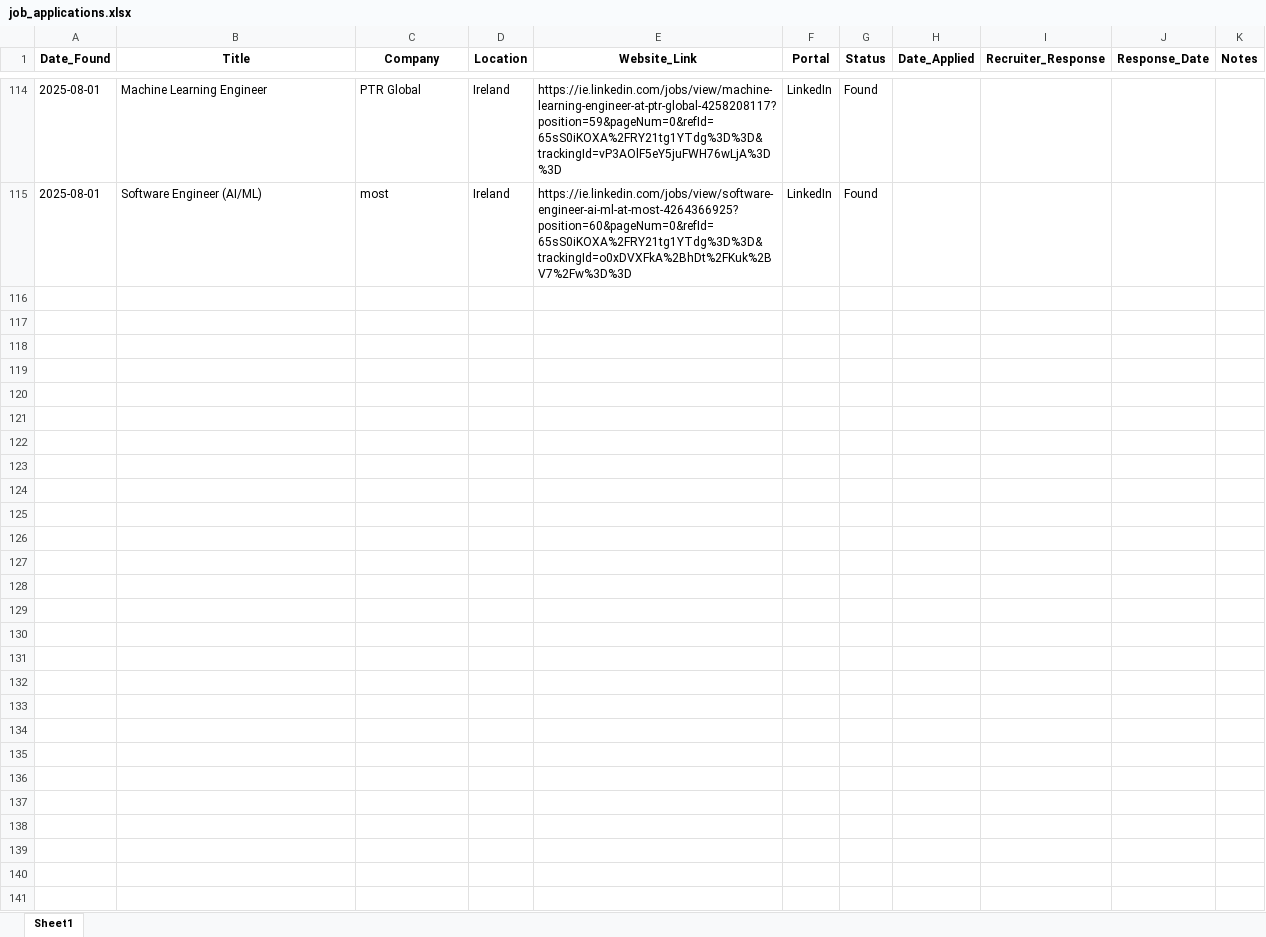
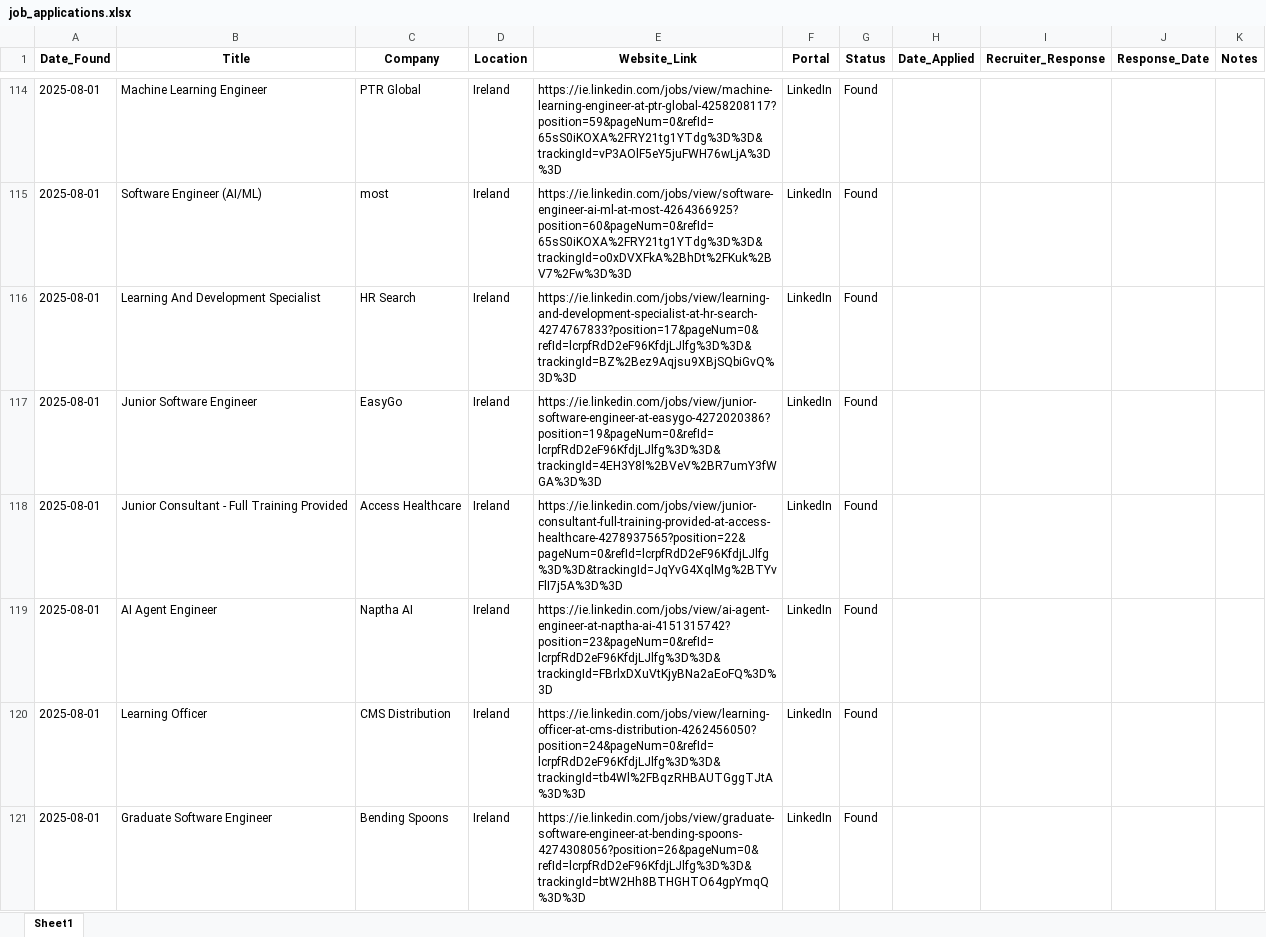
Before and after one commit to hirthickraj2015/job_tracker_agent, an Excel workbook: data/job_applications.xlsx, sheet Sheet1, drawn as a sheet; only a part is shown, gaps mark what is left out; values as stored, in another font and other column widths than the file's, no borders; the diff covers the shown part only; the diff names each change by its address in the sheet, - before the commit and + after, or states it on an @@ line.

```diff
--- a/data/job_applications.xlsx (sheet Sheet1)
+++ b/data/job_applications.xlsx (sheet Sheet1)
+row 116: 2025-08-01 | Learning And Development Specialist | HR Search | Ireland | https://ie.linkedin.com/jobs/view/learning-and-development-specialist-at-hr-search-4274767833?position=17&pageNum=0&refId=lcrpfRdD2eF96KfdjLJlfg%3D%3D&trackingId=BZ%2Bez9Aqjsu9XBjSQbiGvQ%3D%3D | LinkedIn | Found
+row 117: 2025-08-01 | Junior Software Engineer | EasyGo | Ireland | https://ie.linkedin.com/jobs/view/junior-software-engineer-at-easygo-4272020386?position=19&pageNum=0&refId=lcrpfRdD2eF96KfdjLJlfg%3D%3D&trackingId=4EH3Y8l%2BVeV%2BR7umY3fWGA%3D%3D | LinkedIn | Found
+row 118: 2025-08-01 | Junior Consultant - Full Training Provided | Access Healthcare | Ireland | https://ie.linkedin.com/jobs/view/junior-consultant-full-training-provided-at-access-healthcare-4278937565?position=22&pageNum=0&refId=lcrpfRdD2eF96KfdjLJlfg%3D%3D&trackingId=JqYvG4XqlMg%2BTYvFlI7j5A%3D%3D | LinkedIn | Found
+row 119: 2025-08-01 | AI Agent Engineer | Naptha AI | Ireland | https://ie.linkedin.com/jobs/view/ai-agent-engineer-at-naptha-ai-4151315742?position=23&pageNum=0&refId=lcrpfRdD2eF96KfdjLJlfg%3D%3D&trackingId=FBrlxDXuVtKjyBNa2aEoFQ%3D%3D | LinkedIn | Found
+row 120: 2025-08-01 | Learning Officer | CMS Distribution | Ireland | https://ie.linkedin.com/jobs/view/learning-officer-at-cms-distribution-4262456050?position=24&pageNum=0&refId=lcrpfRdD2eF96KfdjLJlfg%3D%3D&trackingId=tb4Wl%2FBqzRHBAUTGggTJtA%3D%3D | LinkedIn | Found
+row 121: 2025-08-01 | Graduate Software Engineer | Bending Spoons | Ireland | https://ie.linkedin.com/jobs/view/graduate-software-engineer-at-bending-spoons-4274308056?position=26&pageNum=0&refId=lcrpfRdD2eF96KfdjLJlfg%3D%3D&trackingId=btW2Hh8BTHGHTO64gpYmqQ%3D%3D | LinkedIn | Found
```
Also changed, not shown: 18 added rows elsewhere in this sheet, 3 other files.
